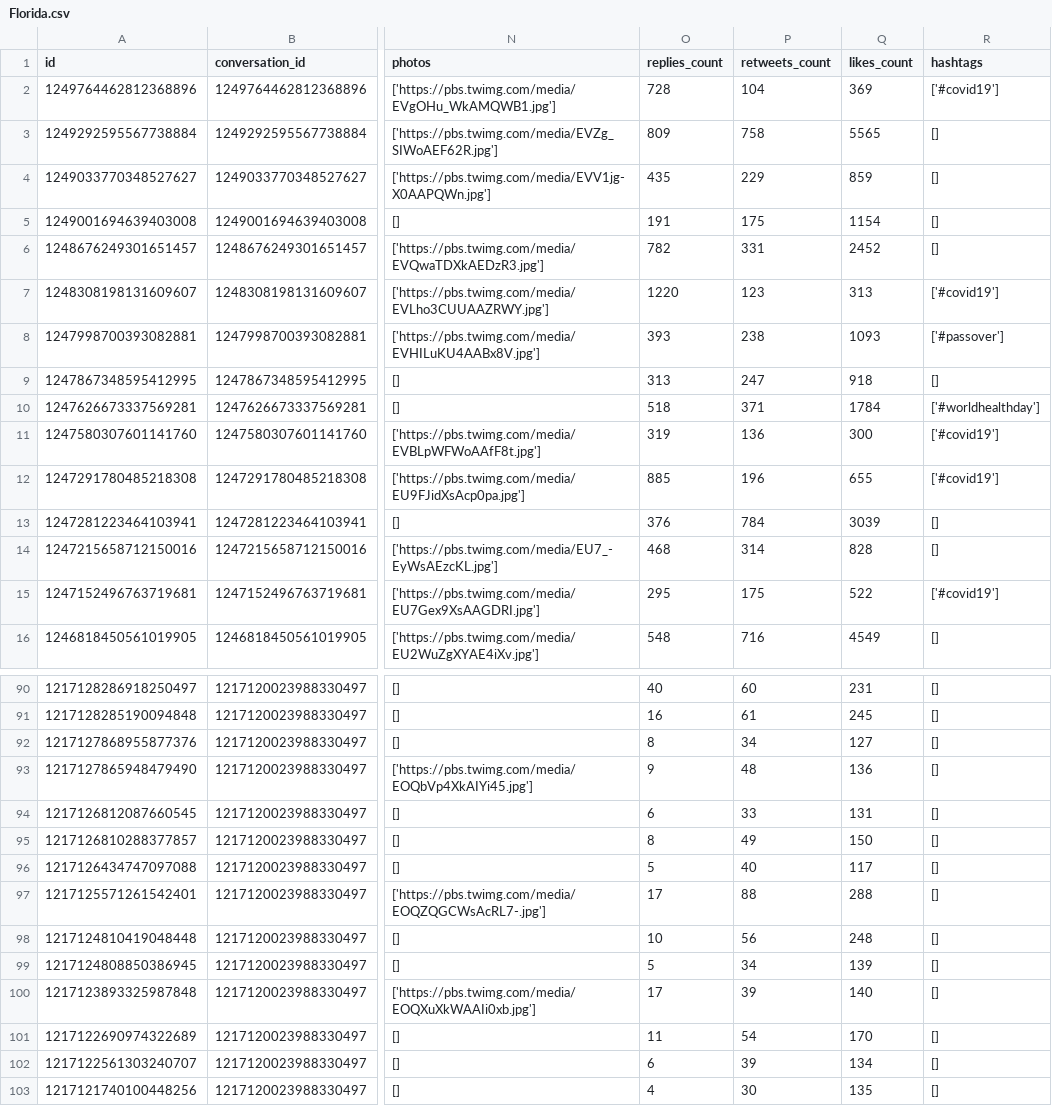
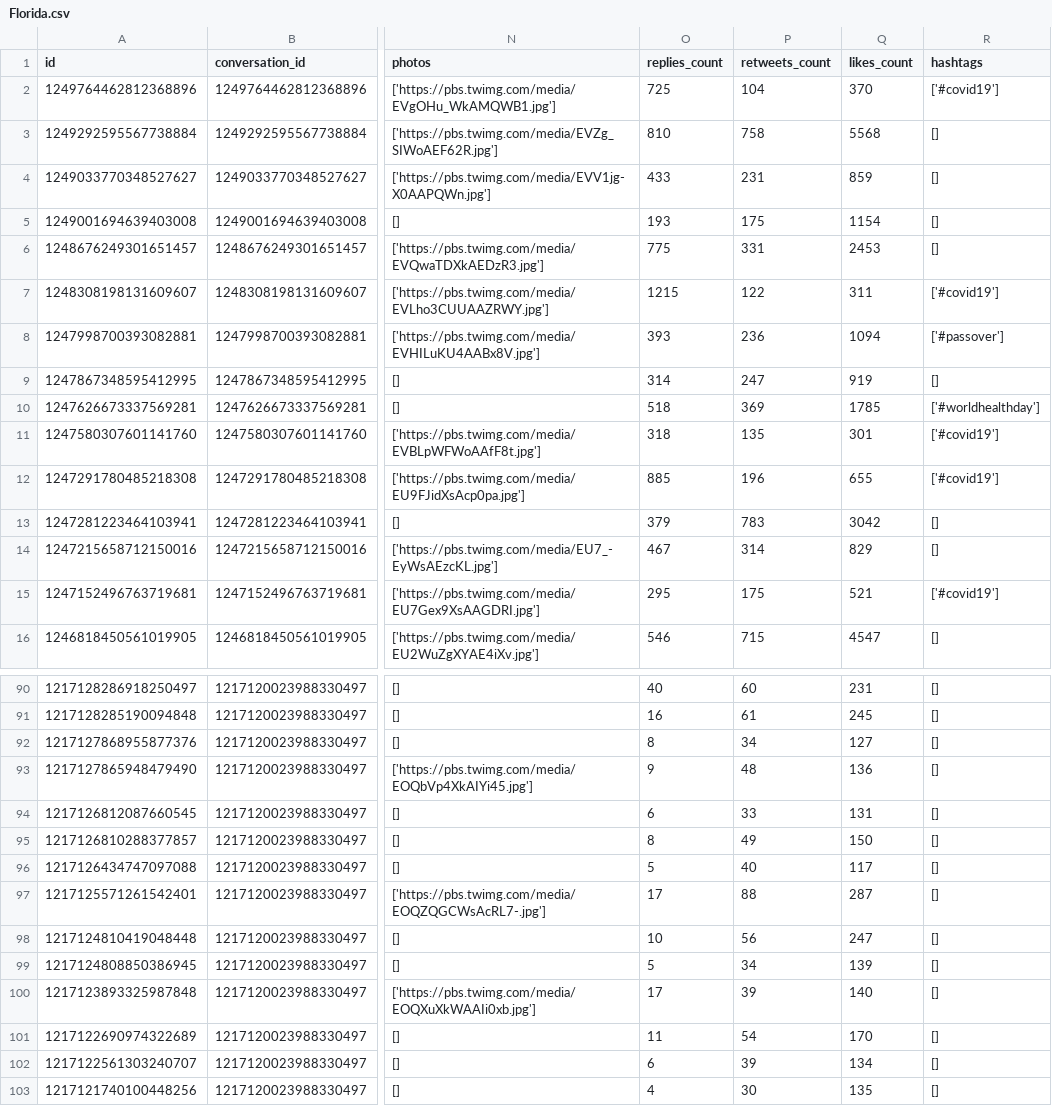
Before and after one commit to hcm58/cs4300sp2020-hcm58-sia9-jvw26-ns633, a CSV file: data_code/governor_data/Florida.csv, drawn as a sheet; only a part is shown, gaps mark what is left out; the diff covers the shown part only; the diff names each change by its address in the sheet, - before the commit and + after, or states it on an @@ line.

Commit message:
added gov tweets for Florida and Minnesota

```diff
--- a/data_code/governor_data/Florida.csv
+++ b/data_code/governor_data/Florida.csv
-O2 (replies_count): 728
+O2 (replies_count): 725
-Q2 (likes_count): 369
+Q2 (likes_count): 370
-O3 (replies_count): 809
+O3 (replies_count): 810
-Q3 (likes_count): 5565
+Q3 (likes_count): 5568
-O4 (replies_count): 435
+O4 (replies_count): 433
-P4 (retweets_count): 229
+P4 (retweets_count): 231
-O5 (replies_count): 191
+O5 (replies_count): 193
-O6 (replies_count): 782
+O6 (replies_count): 775
-Q6 (likes_count): 2452
+Q6 (likes_count): 2453
-O7 (replies_count): 1220
+O7 (replies_count): 1215
-P7 (retweets_count): 123
+P7 (retweets_count): 122
-Q7 (likes_count): 313
+Q7 (likes_count): 311
-P8 (retweets_count): 238
+P8 (retweets_count): 236
-Q8 (likes_count): 1093
+Q8 (likes_count): 1094
-O9 (replies_count): 313
+O9 (replies_count): 314
-Q9 (likes_count): 918
+Q9 (likes_count): 919
-P10 (retweets_count): 371
+P10 (retweets_count): 369
-Q10 (likes_count): 1784
+Q10 (likes_count): 1785
-O11 (replies_count): 319
+O11 (replies_count): 318
-P11 (retweets_count): 136
+P11 (retweets_count): 135
-Q11 (likes_count): 300
+Q11 (likes_count): 301
-O13 (replies_count): 376
+O13 (replies_count): 379
-P13 (retweets_count): 784
+P13 (retweets_count): 783
-Q13 (likes_count): 3039
+Q13 (likes_count): 3042
-O14 (replies_count): 468
+O14 (replies_count): 467
-Q14 (likes_count): 828
+Q14 (likes_count): 829
-Q15 (likes_count): 522
+Q15 (likes_count): 521
-O16 (replies_count): 548
+O16 (replies_count): 546
-P16 (retweets_count): 716
+P16 (retweets_count): 715
-Q16 (likes_count): 4549
+Q16 (likes_count): 4547
-Q97 (likes_count): 288
+Q97 (likes_count): 287
-Q98 (likes_count): 248
+Q98 (likes_count): 247
```
Also changed, not shown: 154 edited cells elsewhere in this file, data_code/governor_data/Minnesota.csv.
